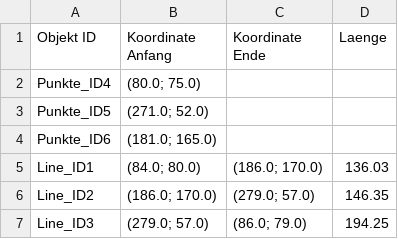
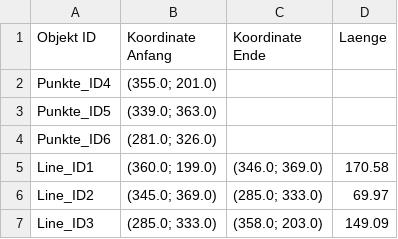
Before and after one commit to AIIrondev/PaRaMeRoS-Algorithmus, a CSV file: table.csv, drawn as a sheet; the diff names each change by its address in the sheet, - before the commit and + after, or states it on an @@ line.

Commit message:
Changes to be committed: 	modified:   "Alger\303\274thmus.py" 	modified:   "Dijkstra's Alger\303\274thmus.py" 	new file:   Dijkstra_data.csv 	modified:   diagram.png 	modified:   log.fll 	modified:   table.csv 	modified:   test_speicher.fll

```diff
--- a/table.csv
+++ b/table.csv
-B2 (Koordinate Anfang): (80.0; 75.0)
+B2 (Koordinate Anfang): (355.0; 201.0)
-B3 (Koordinate Anfang): (271.0; 52.0)
+B3 (Koordinate Anfang): (339.0; 363.0)
-B4 (Koordinate Anfang): (181.0; 165.0)
+B4 (Koordinate Anfang): (281.0; 326.0)
-B5 (Koordinate Anfang): (84.0; 80.0)
+B5 (Koordinate Anfang): (360.0; 199.0)
-C5 (Koordinate Ende): (186.0; 170.0)
+C5 (Koordinate Ende): (346.0; 369.0)
-D5 (Laenge): 136.03
+D5 (Laenge): 170.58
-B6 (Koordinate Anfang): (186.0; 170.0)
+B6 (Koordinate Anfang): (345.0; 369.0)
-C6 (Koordinate Ende): (279.0; 57.0)
+C6 (Koordinate Ende): (285.0; 333.0)
-D6 (Laenge): 146.35
+D6 (Laenge): 69.97
-B7 (Koordinate Anfang): (279.0; 57.0)
+B7 (Koordinate Anfang): (285.0; 333.0)
-C7 (Koordinate Ende): (86.0; 79.0)
+C7 (Koordinate Ende): (358.0; 203.0)
-D7 (Laenge): 194.25
+D7 (Laenge): 149.09
```
Also changed, not shown: 6 other files.
